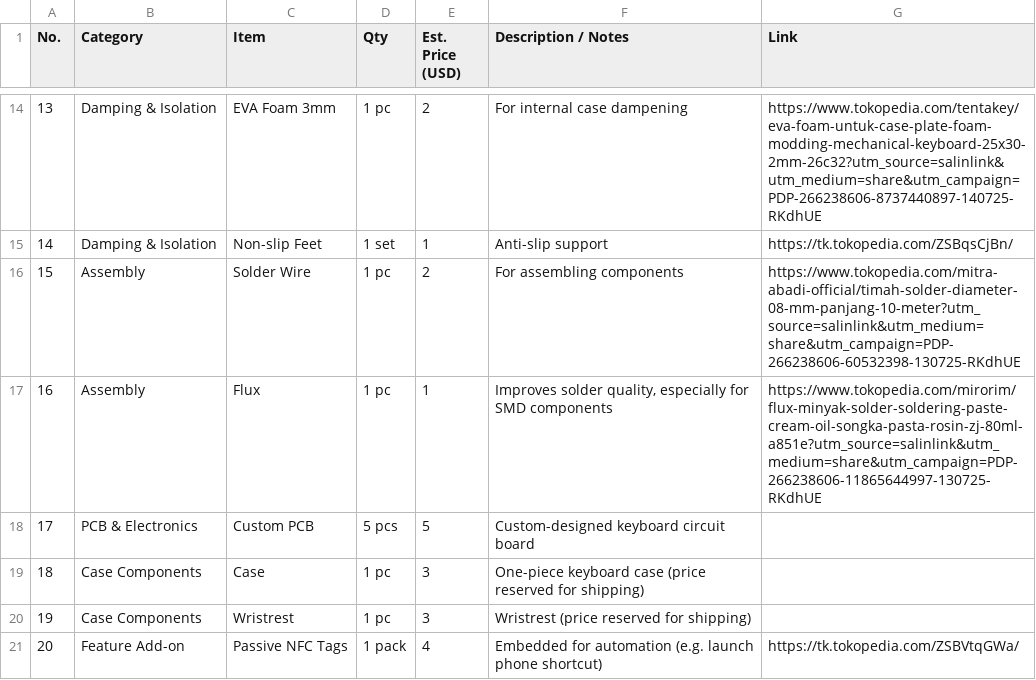
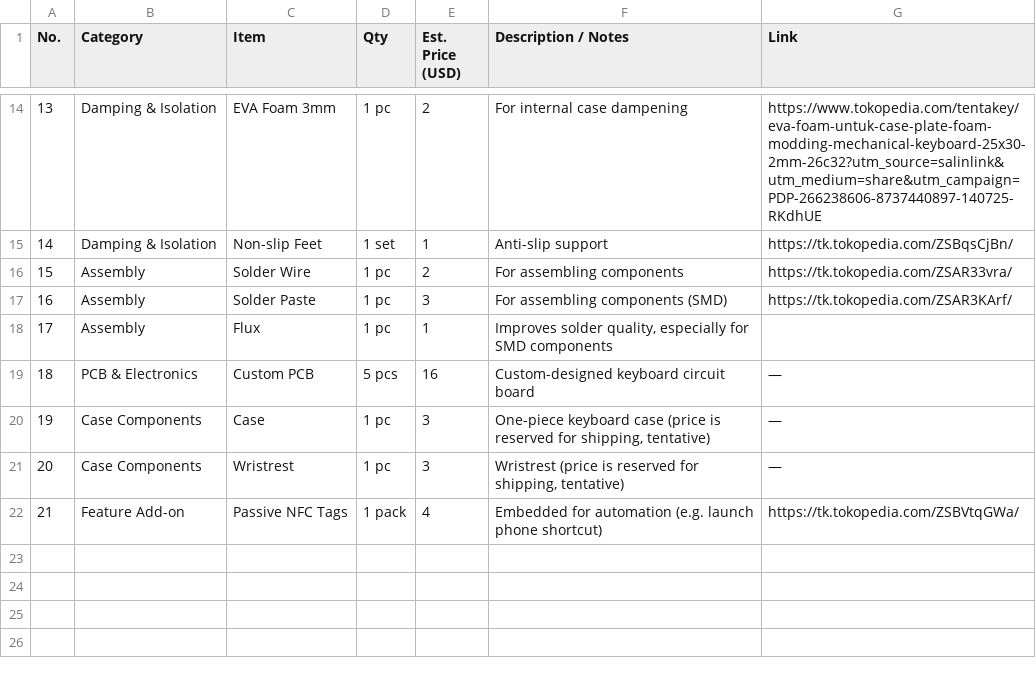
Before and after one commit to Rainier-PS/DIY-Bluetooth-Mechanical-Keyboard, a CSV file: BOM.csv, drawn as a sheet; only a part is shown, gaps mark what is left out; addresses are those after the commit; the diff names each change by its address in the sheet, - before the commit and + after, or states it on an @@ line.

Commit message:
Update BOM.csv

```diff
--- a/BOM.csv
+++ b/BOM.csv
-G16 (Link): https://www.tokopedia.com/mitra-abadi-official/timah-solder-diameter-08-mm-panjang-10-meter?utm_source=salinlink&utm_medium=share&utm_campaign=PDP-266238606-60532398-130725-RKdhUE
+G16 (Link): https://tk.tokopedia.com/ZSAR33vra/
+row 17: 16 | Assembly | Solder Paste | 1 pc | 3 | For assembling components (SMD) | https://tk.tokopedia.com/ZSAR3KArf/
@@ column A (No.) renumbered from row 18 down @@
-G18 (Link): https://www.tokopedia.com/mirorim/flux-minyak-solder-soldering-paste-cream-oil-songka-pasta-rosin-zj-80ml-a851e?utm_source=salinlink&utm_medium=share&utm_campaign=PDP-266238606-11865644997-130725-RKdhUE
+G18 (Link): (empty)
-E19 (Est. Price (USD)): 5
+E19 (Est. Price (USD)): 16
-G19:G21 (Link): (empty)
+G19:G21 (Link): —
-F20 (Description / Notes): …case (price reserved for shipping)
+F20 (Description / Notes): …case (price is reserved for shipping, tentative)
-F21 (Description / Notes): Wristrest (price reserved for shipping)
+F21 (Description / Notes): Wristrest (price is reserved for shipping, tentative)
```
